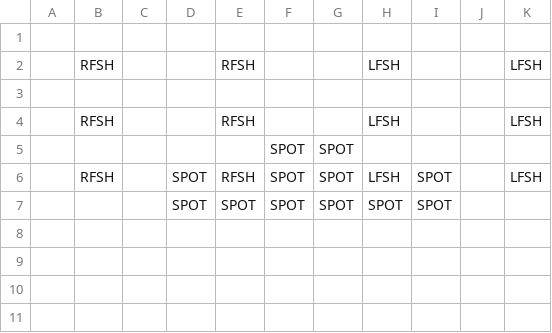
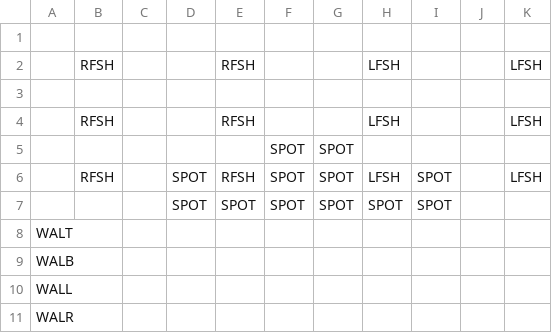
Before and after one commit to kylegessel/sprintfinity3902, a CSV file: Sprintfinity3902/Content/Rooms/Room2.csv, drawn as a sheet.

Commit message:
Update RoomLoader to use new Door state pattern.

```diff
--- a/Sprintfinity3902/Content/Rooms/Room2.csv
+++ b/Sprintfinity3902/Content/Rooms/Room2.csv
@@ -7 +7,5 @@
  , , ,SPOT,SPOT,SPOT,SPOT,SPOT,SPOT, , ,
+WALT
+WALB
+WALL
+WALR
```
Also changed, not shown: 3 other files.
